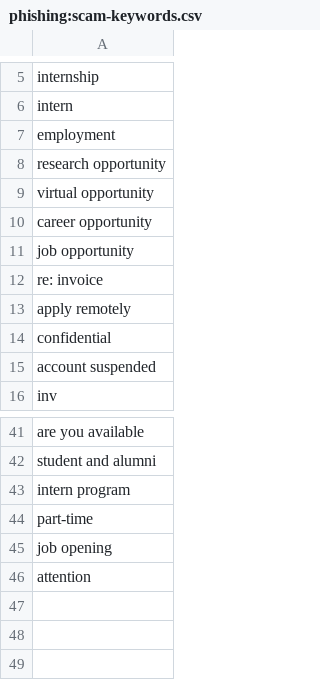
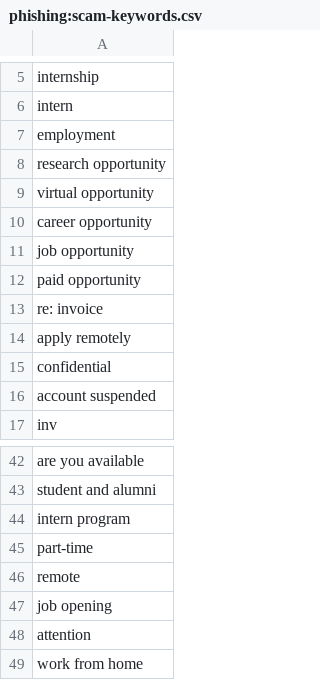
Before and after one commit to OberAlex/HuntingList, a CSV file: phishing:scam-keywords.csv, drawn as a sheet; only a part is shown, gaps mark what is left out.

Commit message:
Update phishing:scam-keywords.csv

```diff
--- a/phishing:scam-keywords.csv
+++ b/phishing:scam-keywords.csv
@@ -11,2 +11,3 @@ career opportunity,
 job opportunity,
+paid opportunity,
 re: invoice,
@@ -44,3 +45,5 @@ intern program,
 part-time,
+remote,
 job opening,
 attention,
+work from home,
```
